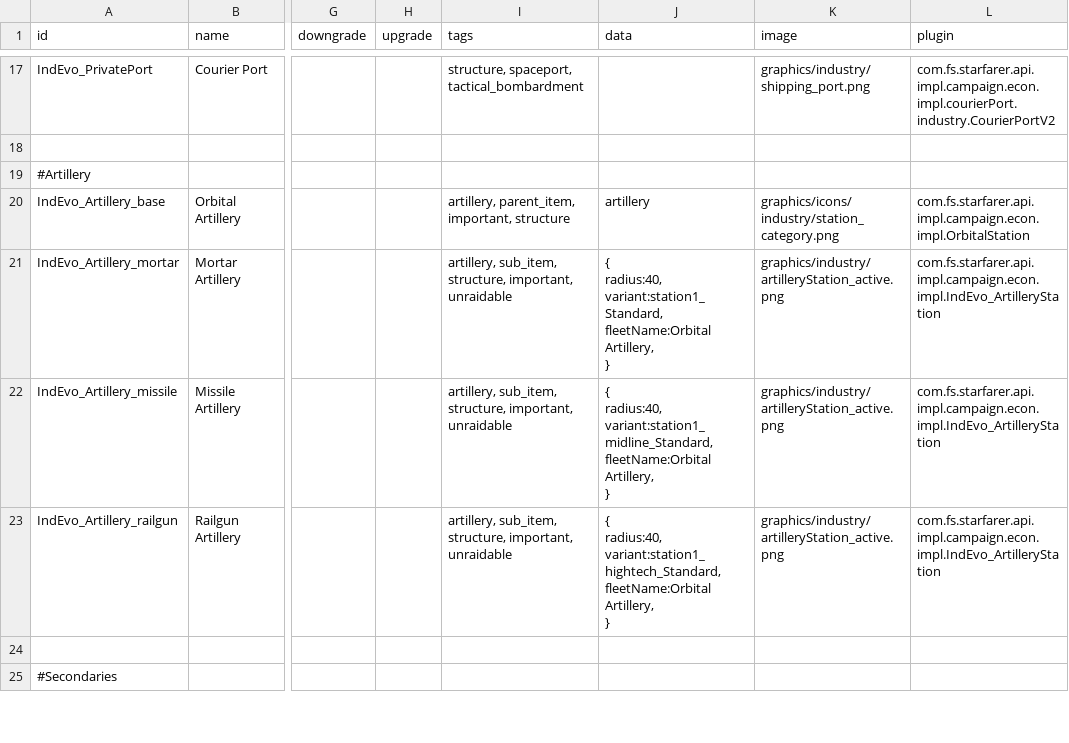
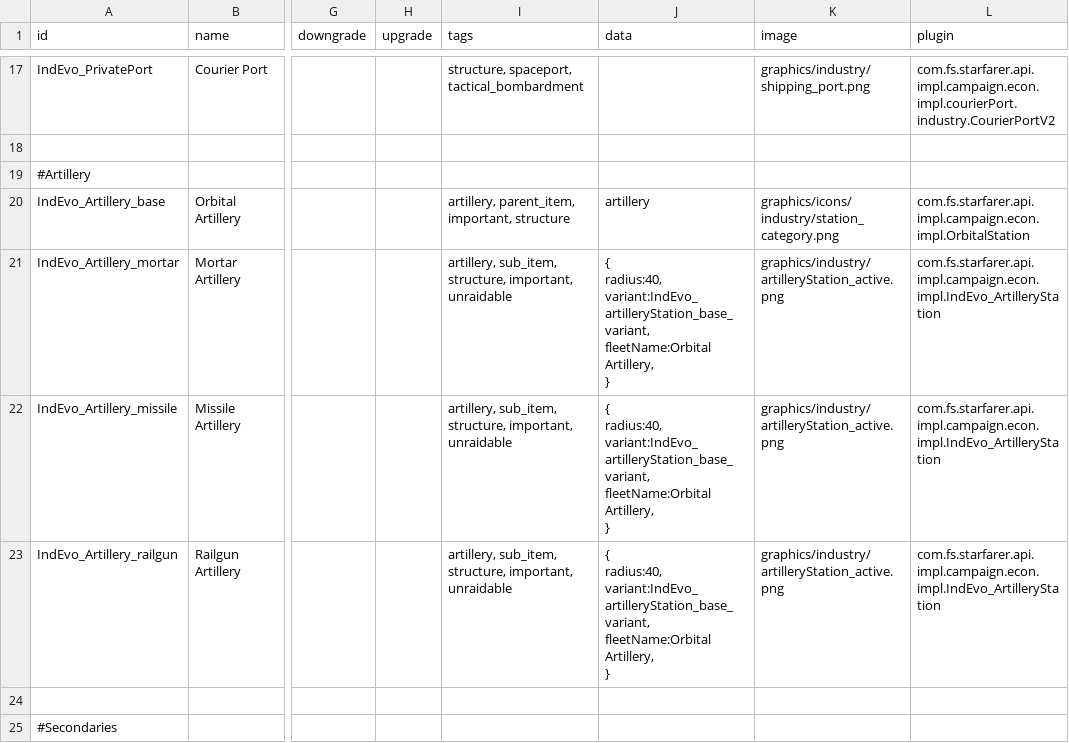
Before and after one commit to SirHartley/Industrial.Evolution, a CSV file: data/campaign/industries.csv, drawn as a sheet; only a part is shown, gaps mark what is left out; ↵ is a line break in a cell; the diff names each change by its address in the sheet, - before the commit and + after, or states it on an @@ line.

```diff
--- a/data/campaign/industries.csv
+++ b/data/campaign/industries.csv
-J21 (data): { ↵ radius:40, ↵ variant:station1_Standard, ↵ fleetName:Orbital Artillery,…
+J21 (data): { ↵ radius:40, ↵ variant:IndEvo_artilleryStation_base_variant, ↵ fleetName:Orbital Artillery,…
-J22 (data): { ↵ radius:40, ↵ variant:station1_midline_Standard, ↵ fleetName:Orbital Artillery,…
+J22 (data): { ↵ radius:40, ↵ variant:IndEvo_artilleryStation_base_variant, ↵ fleetName:Orbital Artillery,…
-J23 (data): { ↵ radius:40, ↵ variant:station1_hightech_Standard, ↵ fleetName:Orbital Artillery,…
+J23 (data): { ↵ radius:40, ↵ variant:IndEvo_artilleryStation_base_variant, ↵ fleetName:Orbital Artillery,…
```
Also changed, not shown: data/campaign/rules.csv, data/strings/descriptions.csv, 32 other files.
